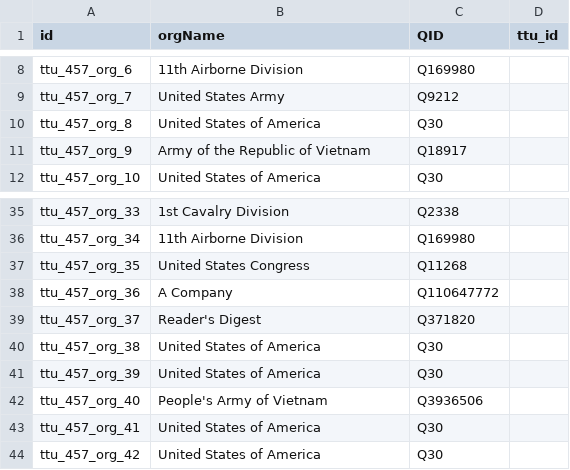
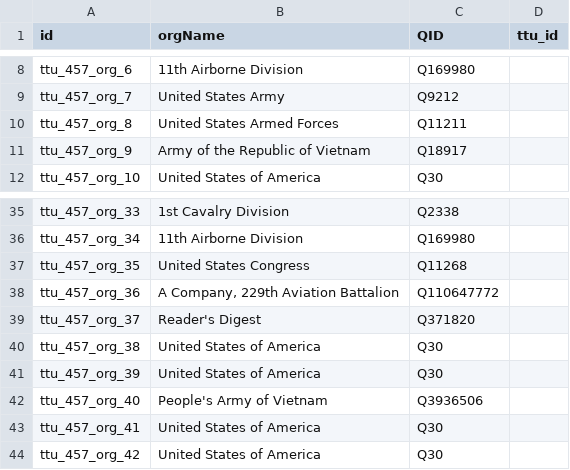
Before and after one commit to Dartmouth-Digital-History-Initiative/VNCA-Encoding, a TSV file: tsv/0457_komich_lee_orgs.tsv, drawn as a sheet; only a part is shown, gaps mark what is left out.

Commit message:
Update 0457_komich_lee_orgs.tsv

```diff
--- a/tsv/0457_komich_lee_orgs.tsv
+++ b/tsv/0457_komich_lee_orgs.tsv
@@ -9,3 +9,3 @@ ttu_457_org_6	11th Airborne Division	Q169980
 ttu_457_org_7	United States Army	Q9212	
-ttu_457_org_8	United States of America	Q30	
+ttu_457_org_8	United States Armed Forces	Q11211	
 ttu_457_org_9	Army of the Republic of Vietnam	Q18917	
@@ -37,3 +37,3 @@ ttu_457_org_34	11th Airborne Division	Q169980
 ttu_457_org_35	United States Congress	Q11268	
-ttu_457_org_36	A Company	Q110647772	
+ttu_457_org_36	A Company, 229th Aviation Battalion	Q110647772	
 ttu_457_org_37	Reader's Digest	Q371820	
```
